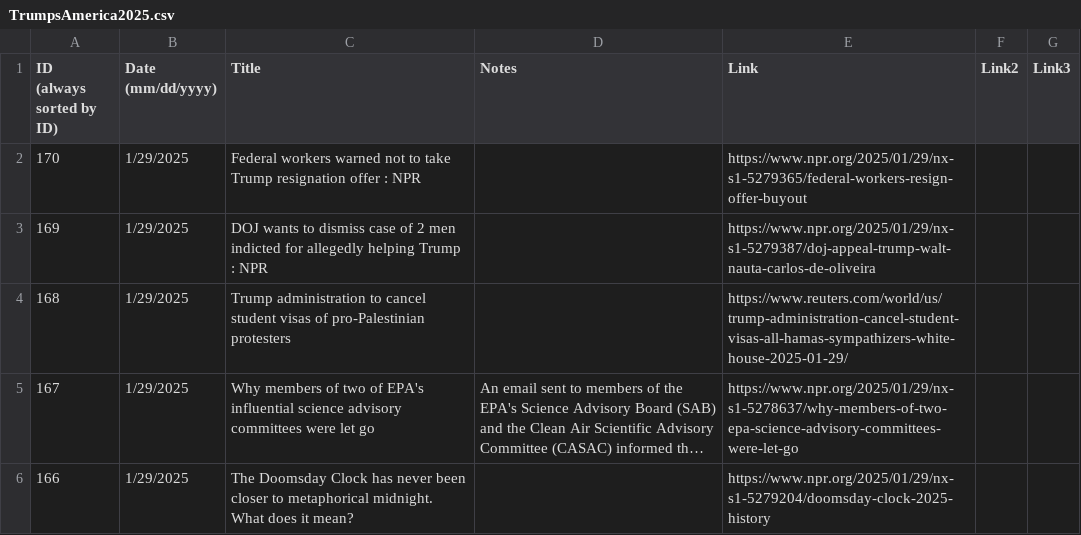
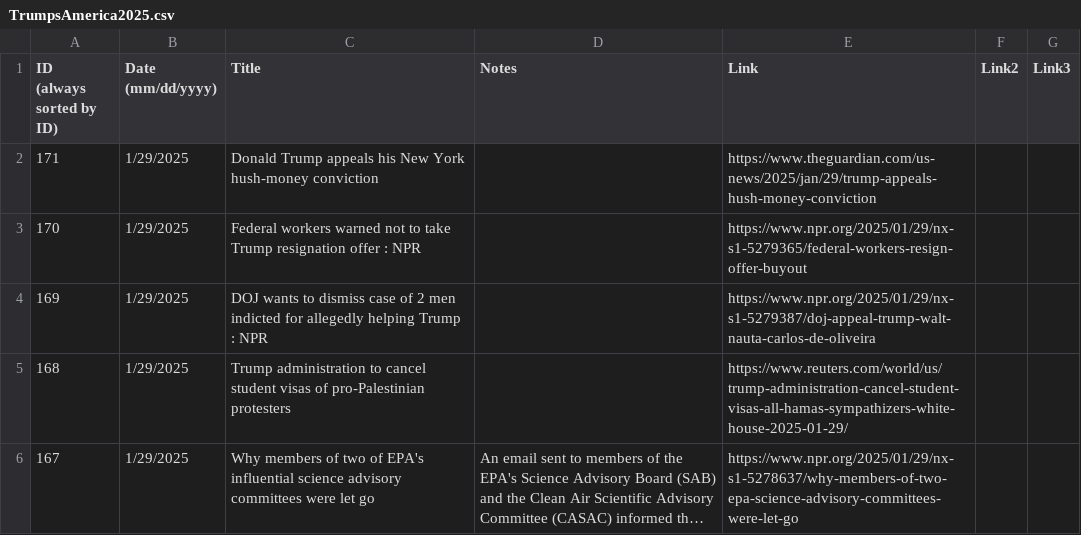
Before and after one commit to jonms83/TrumpsAmerica2025, a CSV file: TrumpsAmerica2025.csv, drawn as a sheet; only a part is shown; the shorter side is filled out with more unchanged rows; long unchanged cells end in …; the diff covers the shown part only; the diff names each change by its address in the sheet, - before the commit and + after, or states it on an @@ line.

Commit message:
Update TrumpsAmerica2025.csv

```diff
--- a/TrumpsAmerica2025.csv
+++ b/TrumpsAmerica2025.csv
+row 2: 171 | 1/29/2025 | Donald Trump appeals his New York hush-money conviction |  | https://www.theguardian.com/us-news/2025/jan/29/trump-appeals-hush-money-conviction
```
Also changed, not shown: 3 edited cells elsewhere in this file.
